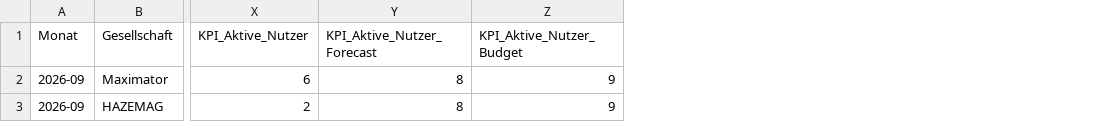
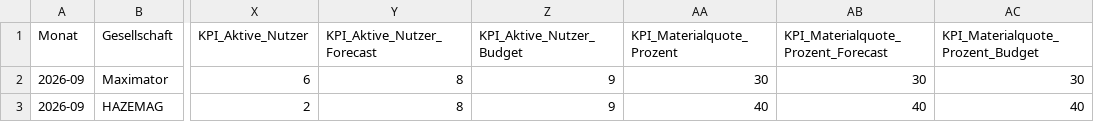
Before and after one commit to nikolausridder1301/tacto, a CSV file: templates/kpis.csv, drawn as a sheet; only a part is shown, gaps mark what is left out; the diff names each change by its address in the sheet, - before the commit and + after, or states it on an @@ line.

Commit message:
Perforator-KPIs, schlankere Einzelansicht, Admin-Platzhalter, Materialquote
- Perforator-KPI-Annahmen ergaenzt (Einkaufsvolumen ca. 10 Mio., alle
  weiteren Tacto-KPIs 0/kein Plan, da noch "2. Welle")
- Einzelansicht-Statustabelle: Thema-/Status-Spalte deutlich schmaler,
  Kommentare-Spalte bekommt den Platz (weniger Zeilenumbruch, weniger
  Leerraum um Badge/Text)
- Status "Blau"/"2. Welle"-Badge von Blau (kollidierte farblich mit dem
  Gesellschafts-Filter im Header) auf dezentes Grau umgestellt
- "Daten aktualisieren"-Link durch "Admin" ersetzt; Klick oeffnet vorerst
  nur ein Passwort-Pop-up (oeffnen/schliessen fertig, Pruefung folgt
  spaeter) statt direkt den Upload-Dialog
- Neues KPI "Materialquote" (KPI_Materialquote_Prozent, mit
  Forecast/Budget) ergaenzt, inkl. Beispieldaten je Gesellschaft (ca.
  30-50%, mit monatlicher Schwankung)

```diff
--- a/templates/kpis.csv
+++ b/templates/kpis.csv
+column AA (KPI_Materialquote_Prozent), rows 2-3: 30 | 40
+column AB, rows 1-3: KPI_Materialquote_Prozent_Forecast | 30 | 40
+column AC (KPI_Materialquote_Prozent_Budget), rows 2-3: 30 | 40
```
Also changed, not shown: data/kpis.csv, 11 other files.
